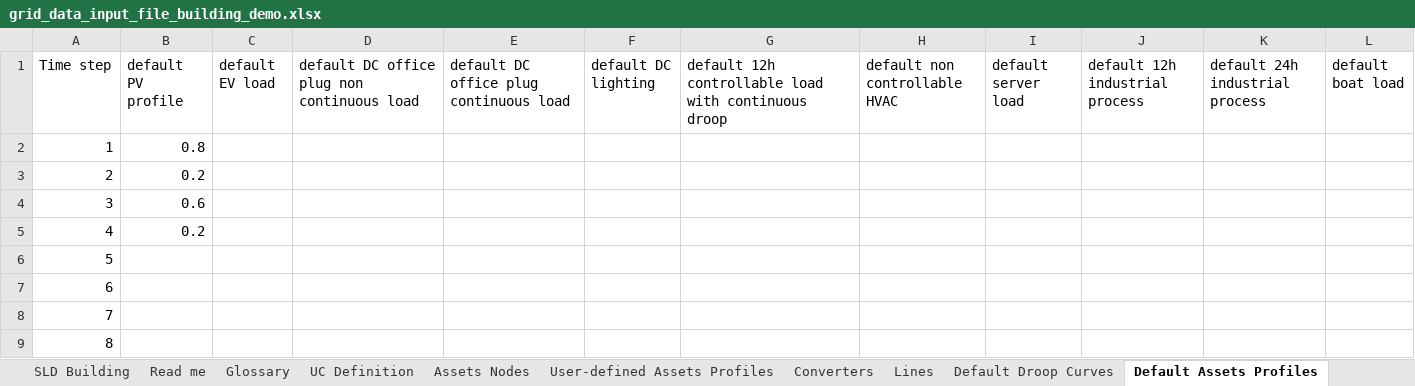
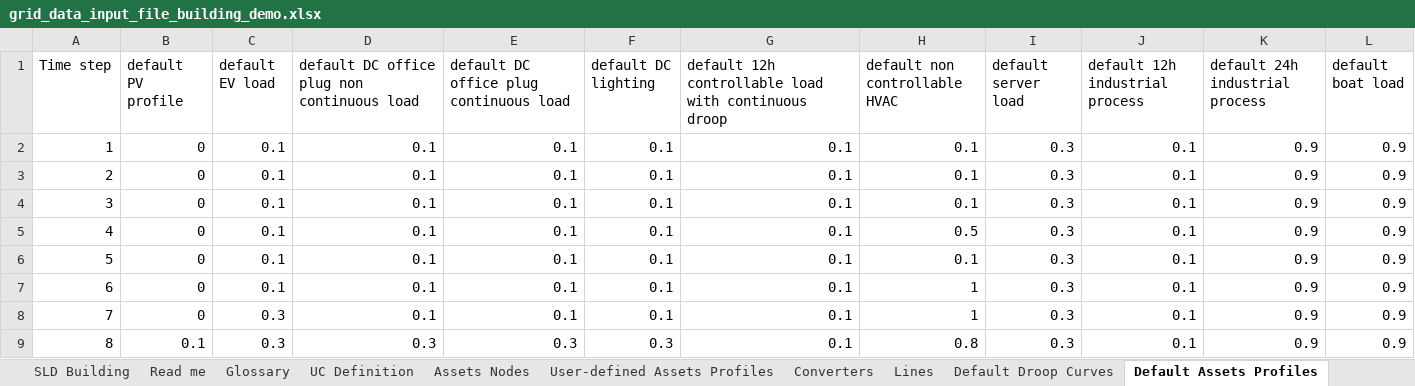
Before and after one commit to SHIFT2DC/dc_design_tool, an Excel workbook: grid_data_input_file_building_demo.xlsx, sheet Default Assets Profiles, drawn as a sheet; only a part is shown; values as stored, in another font and other column widths than the file's, no borders; the diff covers the shown part only; the diff names each change by its address in the sheet, - before the commit and + after, or states it on an @@ line.

```diff
--- a/grid_data_input_file_building_demo.xlsx (sheet Default Assets Profiles)
+++ b/grid_data_input_file_building_demo.xlsx (sheet Default Assets Profiles)
-B2 (default PV profile): 0.8
+B2 (default PV profile): 0
-C2:C7 (default EV load): (empty)
+C2:C7 (default EV load): 0.1
-D2:D8: (empty)
+D2:D8: 0.1
-E2:E8: (empty)
+E2:E8: 0.1
-F2:F8 (default DC lighting): (empty)
+F2:F8 (default DC lighting): 0.1
-G2:G9: (empty)
+G2:G9: 0.1
-H2:H4 (default non controllable HVAC): (empty)
+H2:H4 (default non controllable HVAC): 0.1
-I2:I9 (default server load): (empty)
+I2:I9 (default server load): 0.3
-J2:J9 (default 12h industrial process): (empty)
+J2:J9 (default 12h industrial process): 0.1
-K2:K9 (default 24h industrial process): (empty)
+K2:K9 (default 24h industrial process): 0.9
-L2:L9 (default boat load): (empty)
+L2:L9 (default boat load): 0.9
-B3 (default PV profile): 0.2
+B3 (default PV profile): 0
-B4 (default PV profile): 0.6
+B4 (default PV profile): 0
-B5 (default PV profile): 0.2
+B5 (default PV profile): 0
-H5 (default non controllable HVAC): (empty)
+H5 (default non controllable HVAC): 0.5
-B6:B8 (default PV profile): (empty)
+B6:B8 (default PV profile): 0
-H6 (default non controllable HVAC): (empty)
+H6 (default non controllable HVAC): 0.1
-H7:H8 (default non controllable HVAC): (empty)
+H7:H8 (default non controllable HVAC): 1
-C8:C9 (default EV load): (empty)
+C8:C9 (default EV load): 0.3
-B9 (default PV profile): (empty)
+B9 (default PV profile): 0.1
-D9: (empty)
+D9: 0.3
-E9: (empty)
+E9: 0.3
-F9 (default DC lighting): (empty)
+F9 (default DC lighting): 0.3
-H9 (default non controllable HVAC): (empty)
+H9 (default non controllable HVAC): 0.8
```
Also changed, not shown: 176 edited cells elsewhere in this sheet, sheet User-defined Assets Profiles, sheet Assets Nodes, sheet UC Definition, 9 other files.
